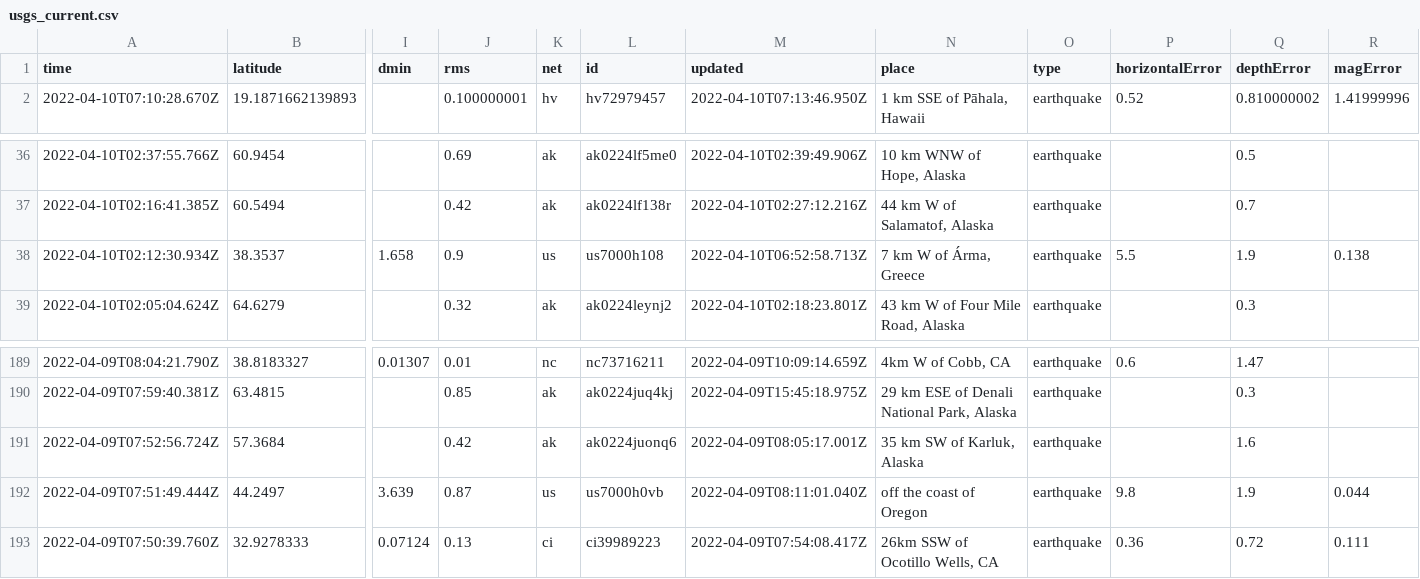
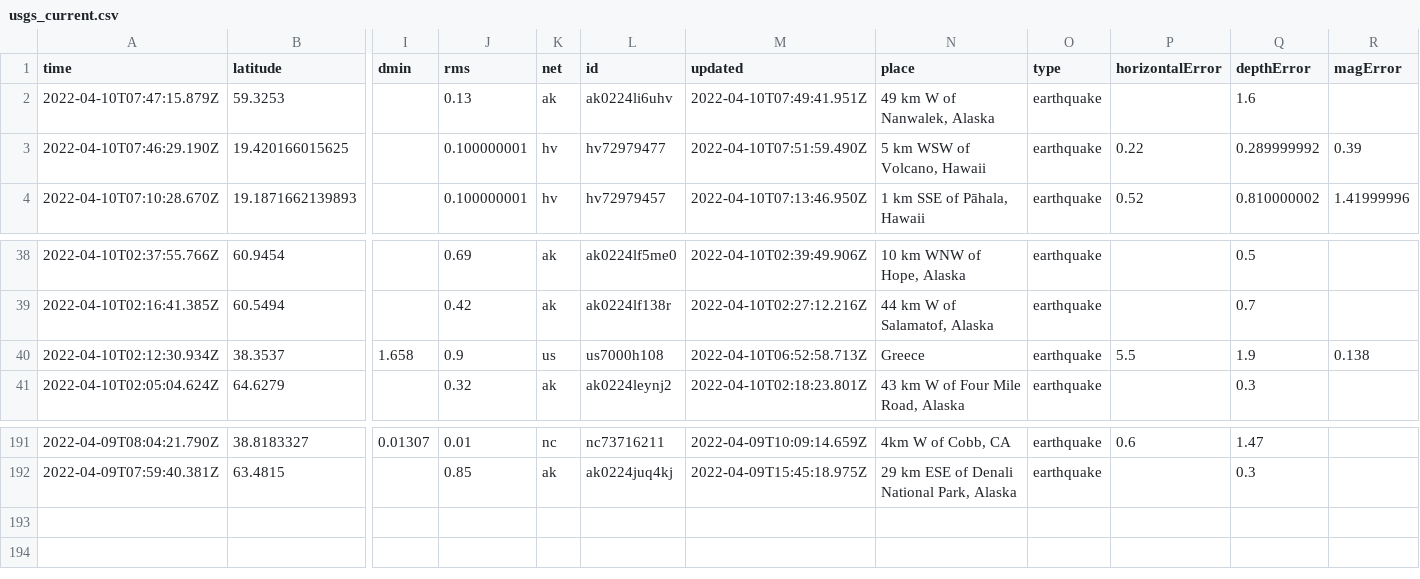
Before and after one commit to cveltri/my-data-robot, a CSV file: usgs_current.csv, drawn as a sheet; only a part is shown, gaps mark what is left out; removed rows and columns are numbered as before the commit, all else as after; rows hold the shown columns only; the diff names each change by its address in the sheet, - before the commit and + after, or states it on an @@ line.

```diff
--- a/usgs_current.csv
+++ b/usgs_current.csv
+row 2: 2022-04-10T07:47:15.879Z | 59.3253 |  | 0.13 | ak | ak0224li6uhv | 2022-04-10T07:49:41.951Z | 49 km W of Nanwalek, Alaska | earthquake |  | 1.6
+row 3: 2022-04-10T07:46:29.190Z | 19.420166015625 |  | 0.100000001 | hv | hv72979477 | 2022-04-10T07:51:59.490Z | 5 km WSW of Volcano, Hawaii | earthquake | 0.22 | 0.289999992 | 0.39
-N40 (place): 7 km W of Árma, Greece
+N40 (place): Greece
-row 191: 2022-04-09T07:52:56.724Z | 57.3684 |  | 0.42 | ak | ak0224juonq6 | 2022-04-09T08:05:17.001Z | 35 km SW of Karluk, Alaska | earthquake |  | 1.6
-row 192: 2022-04-09T07:51:49.444Z | 44.2497 | 3.639 | 0.87 | us | us7000h0vb | 2022-04-09T08:11:01.040Z | off the coast of Oregon | earthquake | 9.8 | 1.9 | 0.044
-row 193: 2022-04-09T07:50:39.760Z | 32.9278333 | 0.07124 | 0.13 | ci | ci39989223 | 2022-04-09T07:54:08.417Z | 26km SSW of Ocotillo Wells, CA | earthquake | 0.36 | 0.72 | 0.111
```
